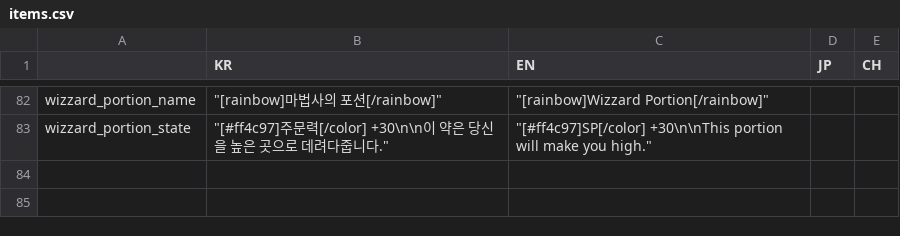
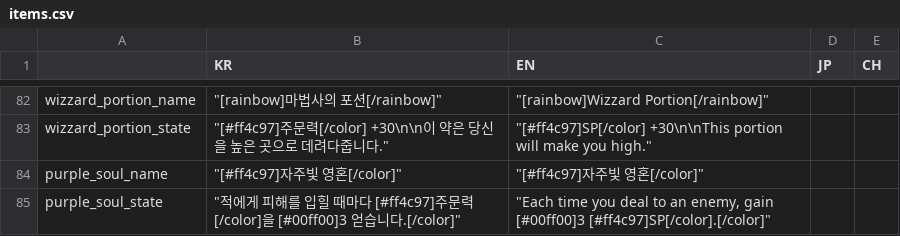
Before and after one commit to MatthewStone218/item_deck_building, a CSV file: item_deck_building/datafiles/items.csv, drawn as a sheet; only a part is shown, gaps mark what is left out.

```diff
--- a/item_deck_building/datafiles/items.csv
+++ b/item_deck_building/datafiles/items.csv
@@ -83 +83,3 @@ wizzard_portion_name,"""[rainbow]마법사의 포션[/rainbow]""","""[rainbow]Wi
 wizzard_portion_state,"""[#ff4c97]주문력[/color] +30\n\n이 약은 당신을 높은 곳으로 데려다줍니다.""","""[#ff4c97]SP[/color] +30\n\nThis portion will make you high.""",,
+purple_soul_name,"""[#ff4c97]자주빛 영혼[/color]""","""[#ff4c97]자주빛 영혼[/color]""",,
+purple_soul_state,"""적에게 피해를 입힐 때마다 [#ff4c97]주문력[/color]을 [#00ff00]3 얻습니다.[/color]""","""Each time you deal to an enemy, gain [#00ff00]3 [#ff4c97]SP[/color].[/color]""",,
```
Also changed, not shown: 12 other files.
